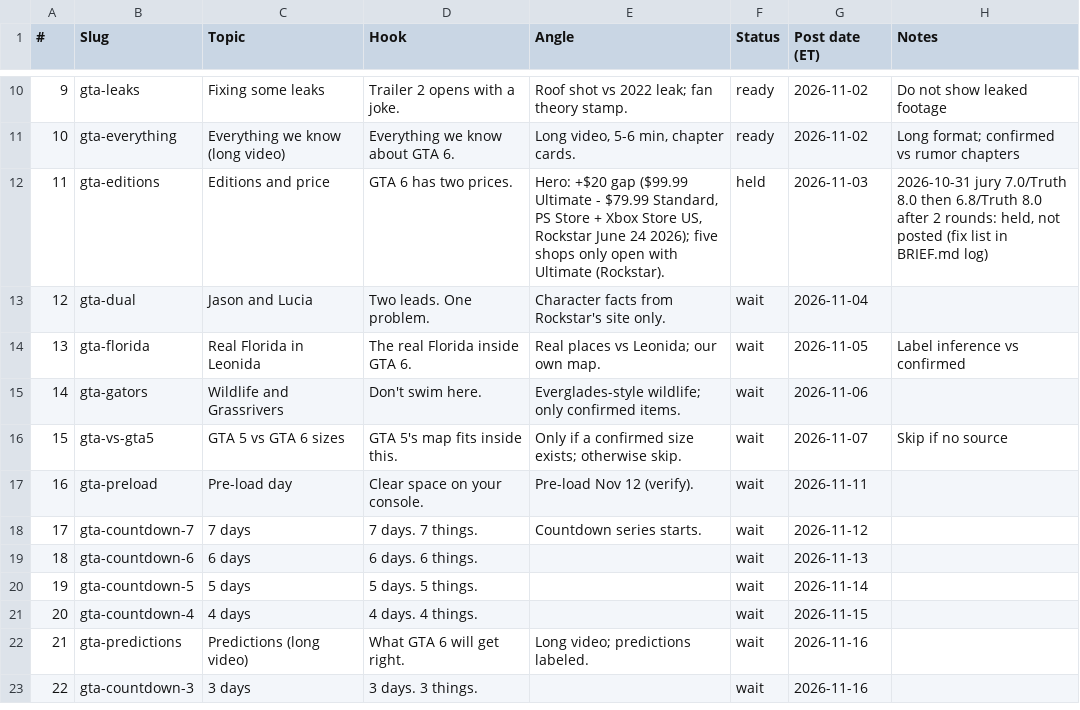
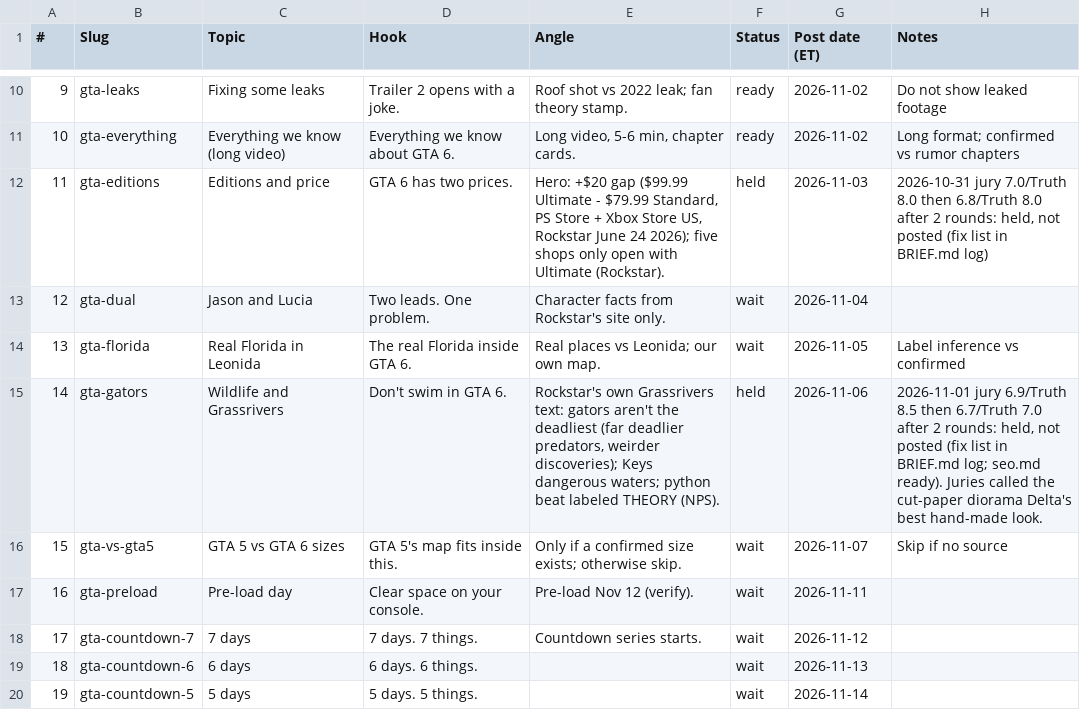
Before and after one commit to Wrexist/molindesign, a CSV file: delta/backlog.csv, drawn as a sheet; only a part is shown, gaps mark what is left out; the shorter side is filled out with more unchanged rows.

```diff
--- a/delta/backlog.csv
+++ b/delta/backlog.csv
@@ -14,3 +14,3 @@
 13,gta-florida,Real Florida in Leonida,The real Florida inside GTA 6.,Real places vs Leonida; our own map.,wait,2026-11-05,Label inference vs confirmed
-14,gta-gators,Wildlife and Grassrivers,Don't swim here.,Everglades-style wildlife; only confirmed items.,wait,2026-11-06,
+14,gta-gators,Wildlife and Grassrivers,Don't swim in GTA 6.,"Rockstar's own Grassrivers text: gators aren't the deadliest (far deadlier predators, weirder discoveries); Keys dangerous waters; python beat labeled THEORY (NPS).",held,2026-11-06,"2026-11-01 jury 6.9/Truth 8.5 then 6.7/Truth 7.0 after 2 rounds: held, not posted (fix list in BRIEF.md log; seo.md ready). Juries called the cut-paper diorama Delta's best hand-made look."
 15,gta-vs-gta5,GTA 5 vs GTA 6 sizes,GTA 5's map fits inside this.,Only if a confirmed size exists; otherwise skip.,wait,2026-11-07,Skip if no source
```
Also changed, not shown: 14 other files.
